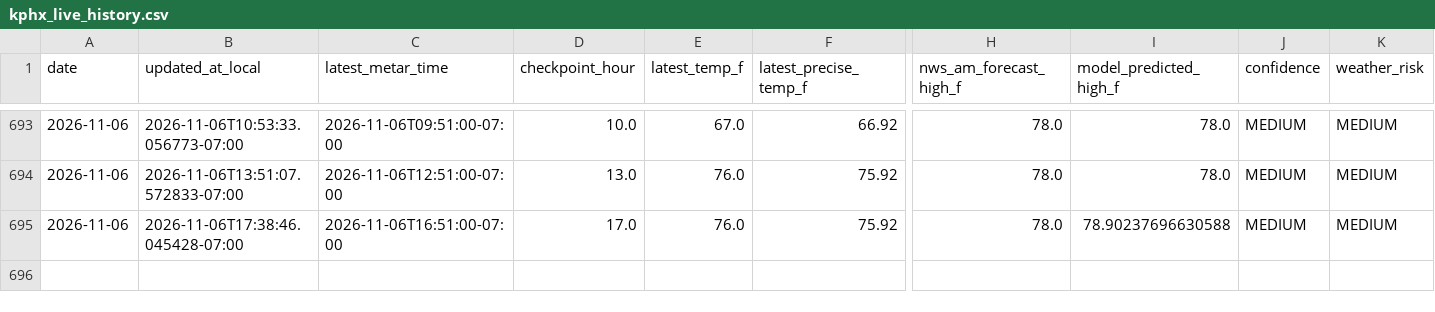
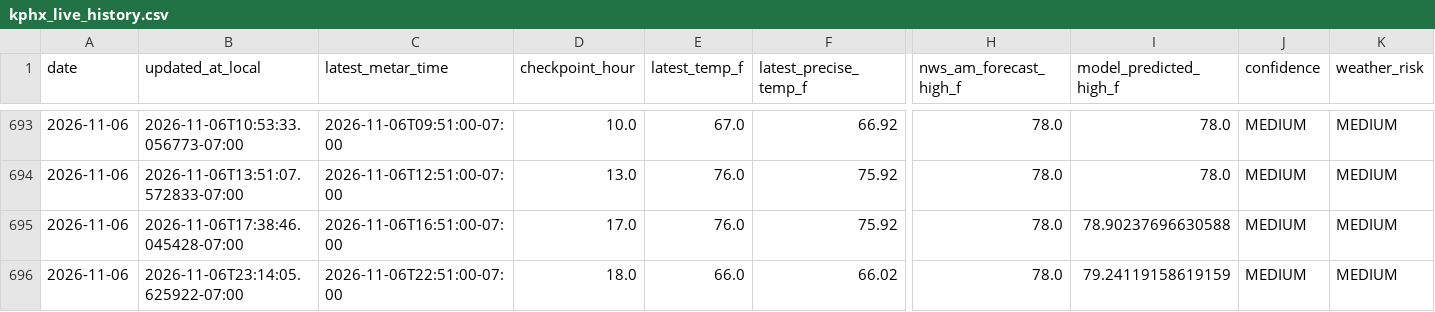
Before and after one commit to capecodbeachgirl/kphx-live-model, a CSV file: data/live/kphx_live_history.csv, drawn as a sheet; only a part is shown, gaps mark what is left out; rows hold the shown columns only; the diff names each change by its address in the sheet, - before the commit and + after, or states it on an @@ line.

```diff
--- a/data/live/kphx_live_history.csv
+++ b/data/live/kphx_live_history.csv
+row 696: 2026-11-06 | 2026-11-06T23:14:05.625922-07:00 | 2026-11-06T22:51:00-07:00 | 18.0 | 66.0 | 66.02 | 78.0 | 79.24119158619159 | MEDIUM | MEDIUM
```
Also changed, not shown: 3 other files.
